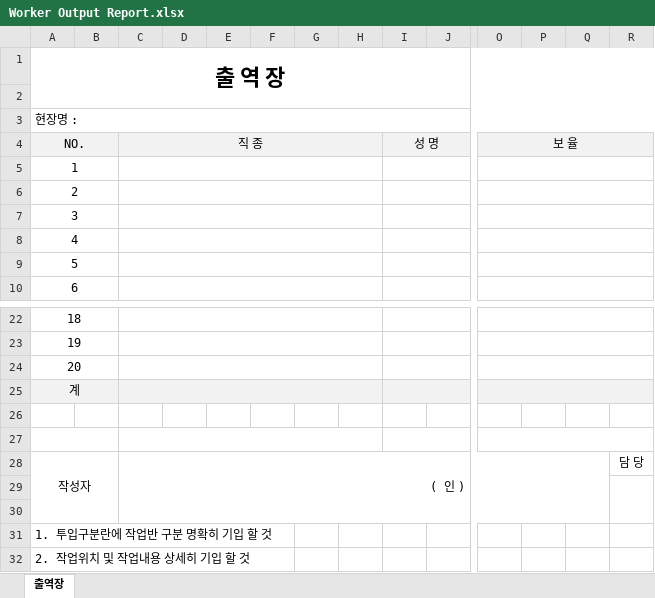
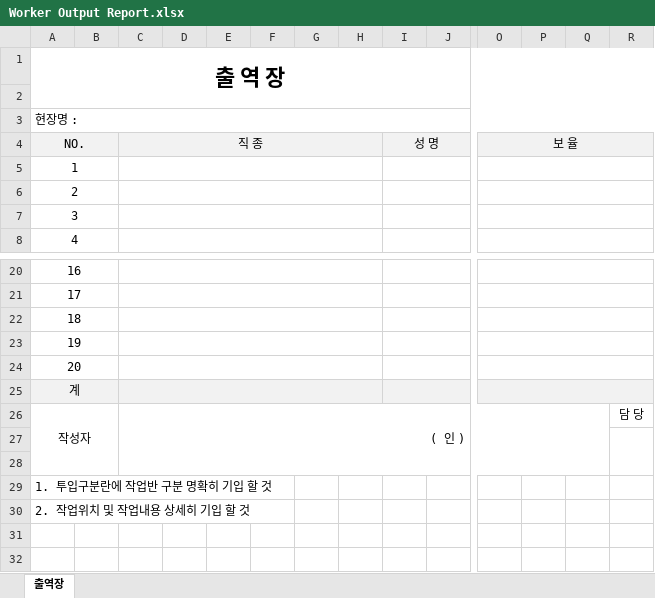
Before and after one commit to es1063122-creator/Worker-Output-Report, an Excel workbook: Worker Output Report.xlsx, sheet 출역장, drawn as a sheet; only a part is shown, gaps mark what is left out; values as stored, in another font and other column widths than the file's, no borders; charts and pictures not drawn; removed rows and columns are numbered as before the commit, all else as after; rows hold the shown columns only; the diff covers the shown part only; the diff names each change by its address in the sheet, - before the commit and + after, or states it on an @@ line.

Commit message:
Add files via upload

```diff
--- a/Worker Output Report.xlsx (sheet 출역장)
+++ b/Worker Output Report.xlsx (sheet 출역장)
-row 5: 1
-row 6: 2
@@ column A (현장명 :) renumbered between rows 5 and 25 @@
-A23:R23 fill: #F2F2F2
+A23:R23 fill: none
+A24:B24 merged
+C24:H24 merged
+I24:N24 merged
+O24:R24 merged
-A25:R25 fill: none
+A25:R25 fill: #F2F2F2
```
Also changed, not shown: cell formats and merged cells elsewhere in this sheet, charts or pictures.
